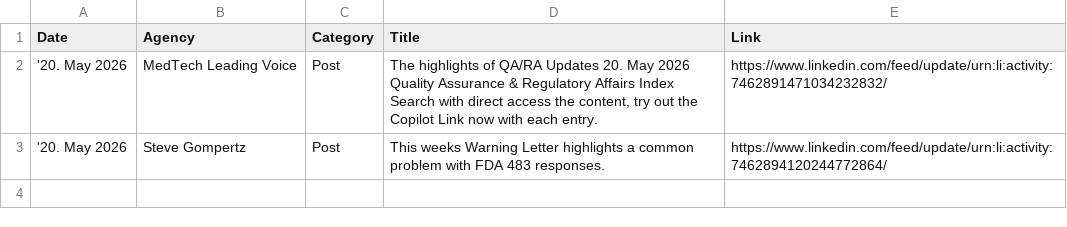
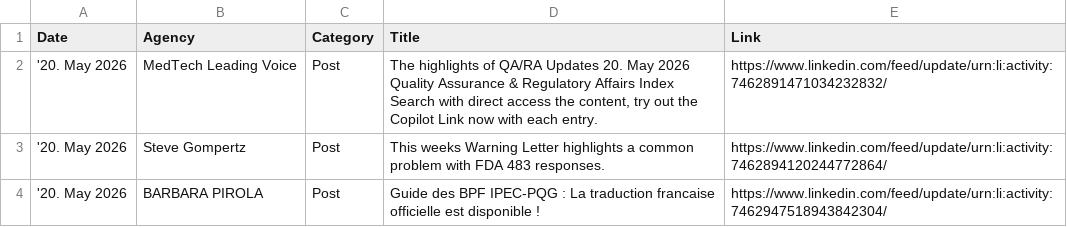
Before and after one commit to MartinCKing/Index-of-Indexes, a CSV file: news.csv, drawn as a sheet.

Commit message:
Update news.csv 2026-05-20 21:33:36

```diff
--- a/news.csv
+++ b/news.csv
@@ -3 +3,2 @@ Date,Agency,Category,Title,Link
 '20. May 2026,Steve Gompertz,Post,This weeks Warning Letter highlights a common problem with FDA 483 responses.,https://www.linkedin.com/feed/update/urn:li:activity:7462894120244772864/
+'20. May 2026,BARBARA PIROLA,Post,Guide des BPF IPEC-PQG : La traduction francaise officielle est disponible !,https://www.linkedin.com/feed/update/urn:li:activity:7462947518943842304/
```
